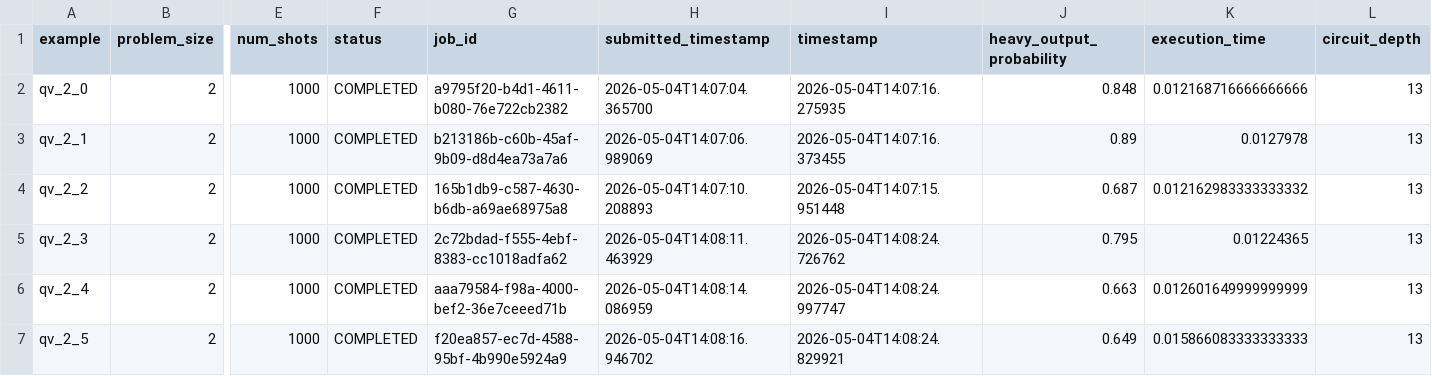
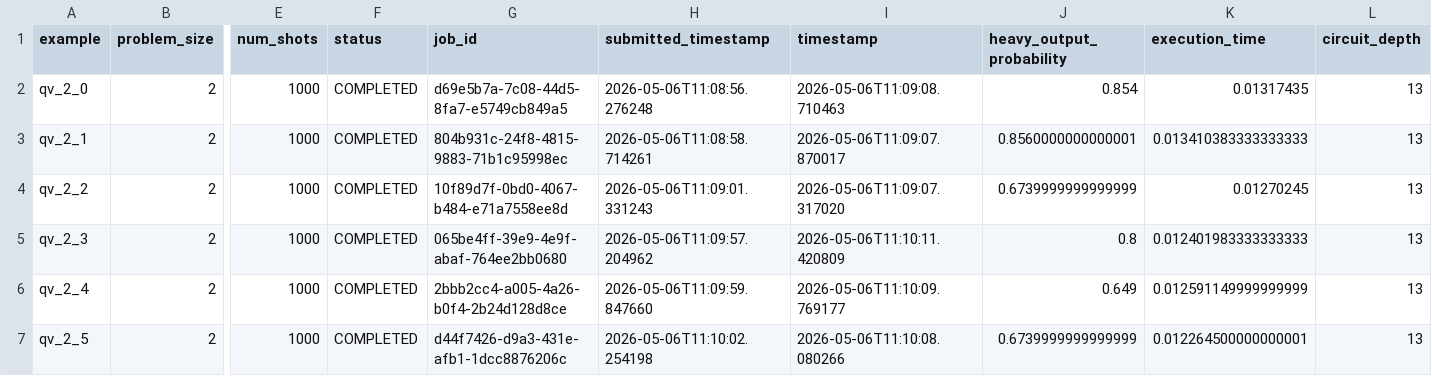
Before and after one commit to Classiq/classiq-library, a CSV file: benchmarking/protocols/results/quantum_volume/qv_2.csv, drawn as a sheet; only a part is shown, gaps mark what is left out; the diff covers the shown part only; the diff names each change by its address in the sheet, - before the commit and + after, or states it on an @@ line.

```diff
--- a/benchmarking/protocols/results/quantum_volume/qv_2.csv
+++ b/benchmarking/protocols/results/quantum_volume/qv_2.csv
-G2 (job_id): a9795f20-b4d1-4611-b080-76e722cb2382
+G2 (job_id): d69e5b7a-7c08-44d5-8fa7-e5749cb849a5
-H2 (submitted_timestamp): 2026-05-04T14:07:04.365700
+H2 (submitted_timestamp): 2026-05-06T11:08:56.276248
-I2 (timestamp): 2026-05-04T14:07:16.275935
+I2 (timestamp): 2026-05-06T11:09:08.710463
-J2 (heavy_output_probability): 0.848
+J2 (heavy_output_probability): 0.854
-K2 (execution_time): 0.012168716666666666
+K2 (execution_time): 0.01317435
-G3 (job_id): b213186b-c60b-45af-9b09-d8d4ea73a7a6
+G3 (job_id): 804b931c-24f8-4815-9883-71b1c95998ec
-H3 (submitted_timestamp): 2026-05-04T14:07:06.989069
+H3 (submitted_timestamp): 2026-05-06T11:08:58.714261
-I3 (timestamp): 2026-05-04T14:07:16.373455
+I3 (timestamp): 2026-05-06T11:09:07.870017
-J3 (heavy_output_probability): 0.89
+J3 (heavy_output_probability): 0.8560000000000001
-K3 (execution_time): 0.0127978
+K3 (execution_time): 0.013410383333333333
-G4 (job_id): 165b1db9-c587-4630-b6db-a69ae68975a8
+G4 (job_id): 10f89d7f-0bd0-4067-b484-e71a7558ee8d
-H4 (submitted_timestamp): 2026-05-04T14:07:10.208893
+H4 (submitted_timestamp): 2026-05-06T11:09:01.331243
-I4 (timestamp): 2026-05-04T14:07:15.951448
+I4 (timestamp): 2026-05-06T11:09:07.317020
-J4 (heavy_output_probability): 0.687
+J4 (heavy_output_probability): 0.6739999999999999
-K4 (execution_time): 0.012162983333333332
+K4 (execution_time): 0.01270245
-G5 (job_id): 2c72bdad-f555-4ebf-8383-cc1018adfa62
+G5 (job_id): 065be4ff-39e9-4e9f-abaf-764ee2bb0680
-H5 (submitted_timestamp): 2026-05-04T14:08:11.463929
+H5 (submitted_timestamp): 2026-05-06T11:09:57.204962
-I5 (timestamp): 2026-05-04T14:08:24.726762
+I5 (timestamp): 2026-05-06T11:10:11.420809
-J5 (heavy_output_probability): 0.795
+J5 (heavy_output_probability): 0.8
-K5 (execution_time): 0.01224365
+K5 (execution_time): 0.012401983333333333
-G6 (job_id): aaa79584-f98a-4000-bef2-36e7ceeed71b
+G6 (job_id): 2bbb2cc4-a005-4a26-b0f4-2b24d128d8ce
-H6 (submitted_timestamp): 2026-05-04T14:08:14.086959
+H6 (submitted_timestamp): 2026-05-06T11:09:59.847660
-I6 (timestamp): 2026-05-04T14:08:24.997747
+I6 (timestamp): 2026-05-06T11:10:09.769177
-J6 (heavy_output_probability): 0.663
+J6 (heavy_output_probability): 0.649
-K6 (execution_time): 0.012601649999999999
+K6 (execution_time): 0.012591149999999999
-G7 (job_id): f20ea857-ec7d-4588-95bf-4b990e5924a9
+G7 (job_id): d44f7426-d9a3-431e-afb1-1dcc8876206c
-H7 (submitted_timestamp): 2026-05-04T14:08:16.946702
+H7 (submitted_timestamp): 2026-05-06T11:10:02.254198
-I7 (timestamp): 2026-05-04T14:08:24.829921
+I7 (timestamp): 2026-05-06T11:10:08.080266
-J7 (heavy_output_probability): 0.649
+J7 (heavy_output_probability): 0.6739999999999999
-K7 (execution_time): 0.015866083333333333
+K7 (execution_time): 0.012264500000000001
```
Also changed, not shown: 70 edited cells elsewhere in this file, benchmarking/benchmarks/data/adder4.csv, benchmarking/benchmarks/data/ghz3.csv, 24 other files.
